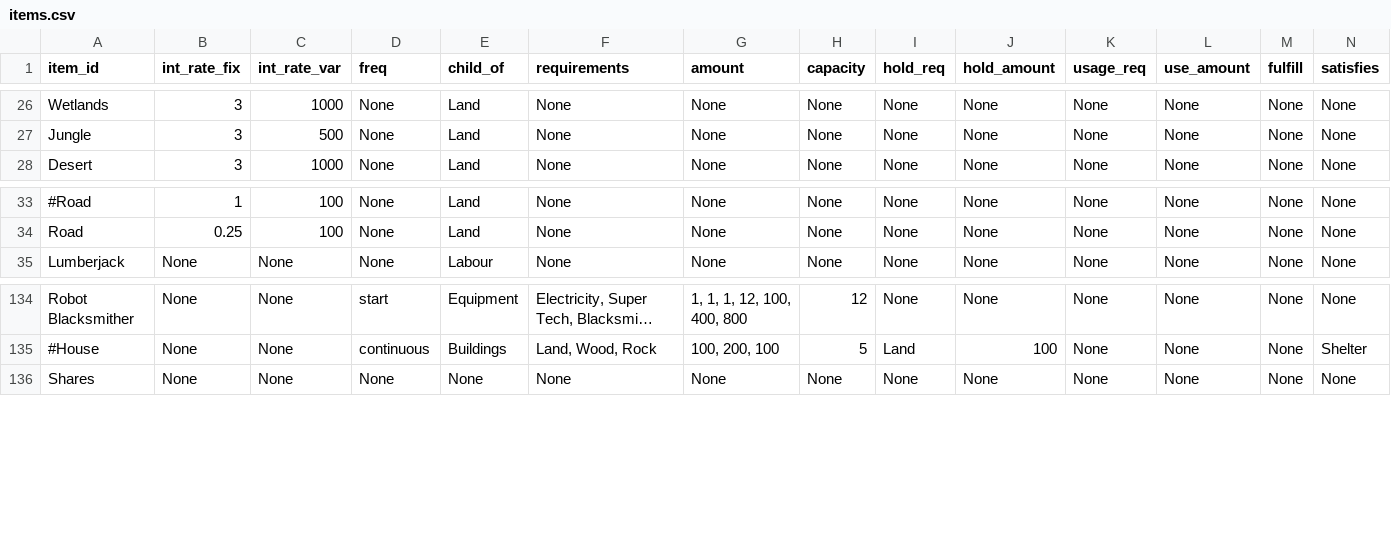
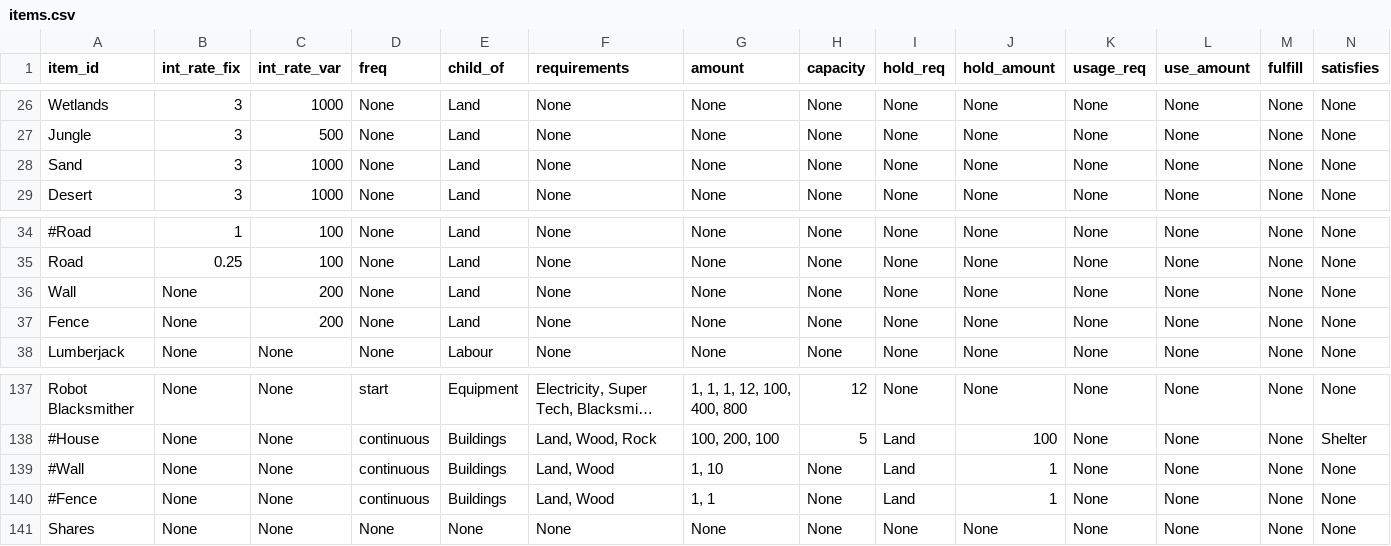
Before and after one commit to ralexander11/acct_legacy, a CSV file: data/items.csv, drawn as a sheet; only a part is shown, gaps mark what is left out; long unchanged cells end in …; rows hold the shown columns only; the diff names each change by its address in the sheet, - before the commit and + after, or states it on an @@ line.

```diff
--- a/data/items.csv
+++ b/data/items.csv
+row 28: Sand | 3 | 1000 | None | Land | None | None | None | None | None | None | None | None | None
+row 36: Wall | None | 200 | None | Land | None | None | None | None | None | None | None | None | None
+row 37: Fence | None | 200 | None | Land | None | None | None | None | None | None | None | None | None
+row 139: #Wall | None | None | continuous | Buildings | Land, Wood | 1, 10 | None | Land | 1 | None | None | None | None
+row 140: #Fence | None | None | continuous | Buildings | Land, Wood | 1, 1 | None | Land | 1 | None | None | None | None
```
Also changed, not shown: data/map10.csv, 1 other file.
